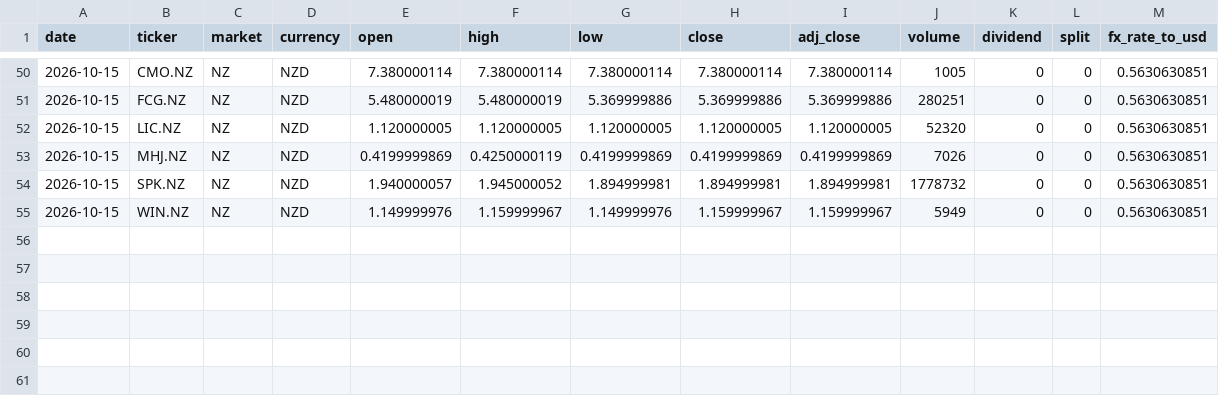
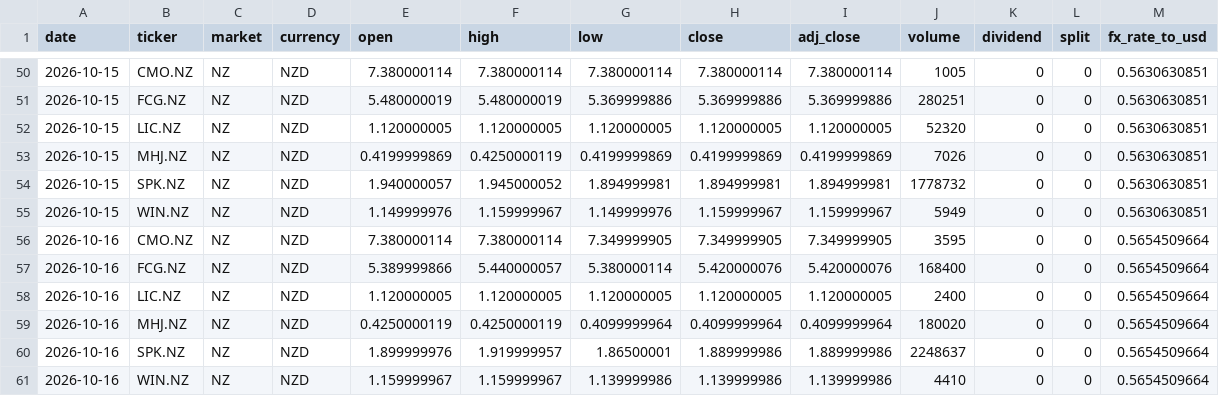
Before and after one commit to hdcapital/fcf-factor, a CSV file: data/prices/NZ/2026-10.csv, drawn as a sheet; only a part is shown, gaps mark what is left out; rows hold the shown columns only; the diff names each change by its address in the sheet, - before the commit and + after, or states it on an @@ line.

```diff
--- a/data/prices/NZ/2026-10.csv
+++ b/data/prices/NZ/2026-10.csv
+row 56: 2026-10-16 | CMO.NZ | NZ | NZD | 7.380000114 | 7.380000114 | 7.349999905 | 7.349999905 | 7.349999905 | 3595 | 0 | 0 | 0.5654509664
+row 57: 2026-10-16 | FCG.NZ | NZ | NZD | 5.389999866 | 5.440000057 | 5.380000114 | 5.420000076 | 5.420000076 | 168400 | 0 | 0 | 0.5654509664
+row 58: 2026-10-16 | LIC.NZ | NZ | NZD | 1.120000005 | 1.120000005 | 1.120000005 | 1.120000005 | 1.120000005 | 2400 | 0 | 0 | 0.5654509664
+row 59: 2026-10-16 | MHJ.NZ | NZ | NZD | 0.4250000119 | 0.4250000119 | 0.4099999964 | 0.4099999964 | 0.4099999964 | 180020 | 0 | 0 | 0.5654509664
+row 60: 2026-10-16 | SPK.NZ | NZ | NZD | 1.899999976 | 1.919999957 | 1.86500001 | 1.889999986 | 1.889999986 | 2248637 | 0 | 0 | 0.5654509664
+row 61: 2026-10-16 | WIN.NZ | NZ | NZD | 1.159999967 | 1.159999967 | 1.139999986 | 1.139999986 | 1.139999986 | 4410 | 0 | 0 | 0.5654509664
```
Also changed, not shown: data/performance/US.csv, data/prices/AU/2026-10.csv, 18 other files.
